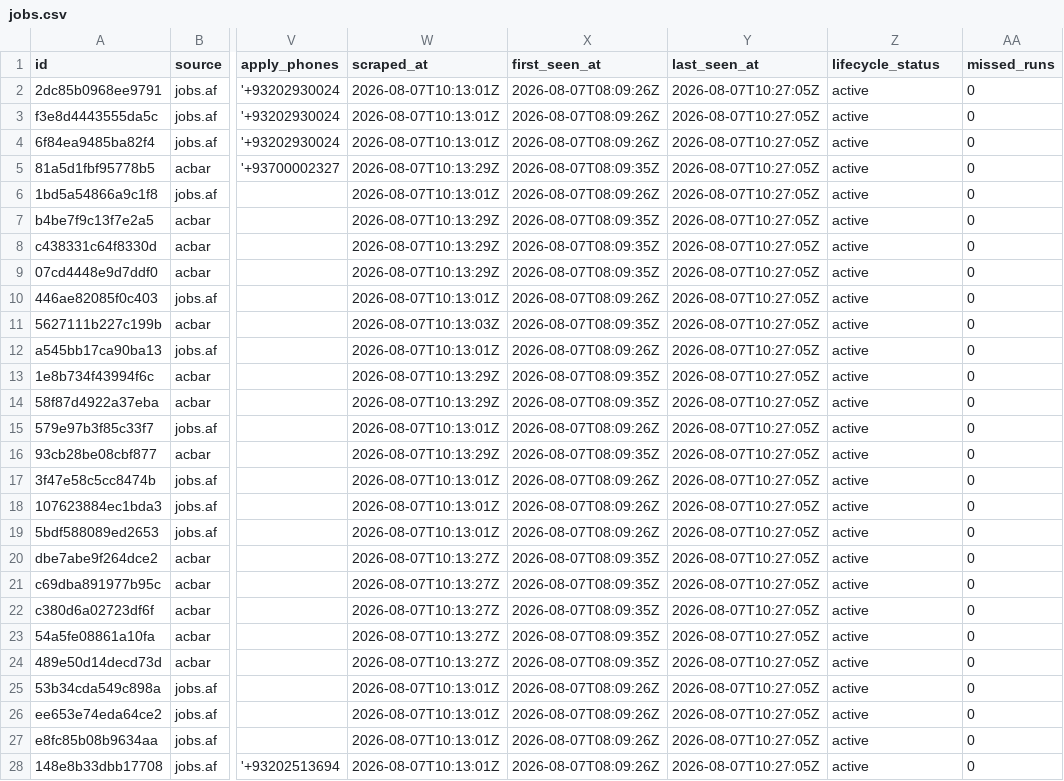
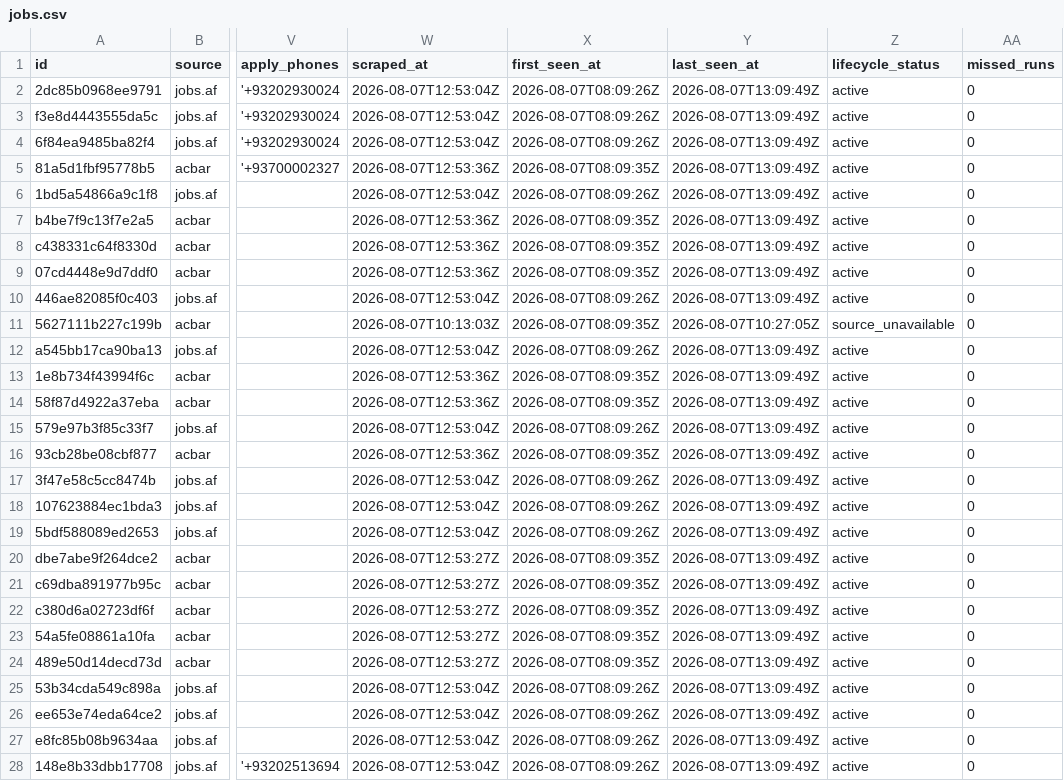
Before and after one commit to nasirkhansayyad132/jobsaf-tracker, a CSV file: data/jobs.csv, drawn as a sheet; only a part is shown, gaps mark what is left out; the diff covers the shown part only; the diff names each change by its address in the sheet, - before the commit and + after, or states it on an @@ line.

```diff
--- a/data/jobs.csv
+++ b/data/jobs.csv
-W2:W4 (scraped_at): 2026-08-07T10:13:01Z
+W2:W4 (scraped_at): 2026-08-07T12:53:04Z
-Y2:Y10 (last_seen_at): 2026-08-07T10:27:05Z
+Y2:Y10 (last_seen_at): 2026-08-07T13:09:49Z
-W5 (scraped_at): 2026-08-07T10:13:29Z
+W5 (scraped_at): 2026-08-07T12:53:36Z
-W6 (scraped_at): 2026-08-07T10:13:01Z
+W6 (scraped_at): 2026-08-07T12:53:04Z
-W7:W9 (scraped_at): 2026-08-07T10:13:29Z
+W7:W9 (scraped_at): 2026-08-07T12:53:36Z
-W10 (scraped_at): 2026-08-07T10:13:01Z
+W10 (scraped_at): 2026-08-07T12:53:04Z
-Z11 (lifecycle_status): active
+Z11 (lifecycle_status): source_unavailable
-W12 (scraped_at): 2026-08-07T10:13:01Z
+W12 (scraped_at): 2026-08-07T12:53:04Z
-Y12:Y28 (last_seen_at): 2026-08-07T10:27:05Z
+Y12:Y28 (last_seen_at): 2026-08-07T13:09:49Z
-W13:W14 (scraped_at): 2026-08-07T10:13:29Z
+W13:W14 (scraped_at): 2026-08-07T12:53:36Z
-W15 (scraped_at): 2026-08-07T10:13:01Z
+W15 (scraped_at): 2026-08-07T12:53:04Z
-W16 (scraped_at): 2026-08-07T10:13:29Z
+W16 (scraped_at): 2026-08-07T12:53:36Z
-W17:W19 (scraped_at): 2026-08-07T10:13:01Z
+W17:W19 (scraped_at): 2026-08-07T12:53:04Z
-W20:W24 (scraped_at): 2026-08-07T10:13:27Z
+W20:W24 (scraped_at): 2026-08-07T12:53:27Z
-W25:W28 (scraped_at): 2026-08-07T10:13:01Z
+W25:W28 (scraped_at): 2026-08-07T12:53:04Z
```
Also changed, not shown: 18 edited cells elsewhere in this file, 2 other files.
